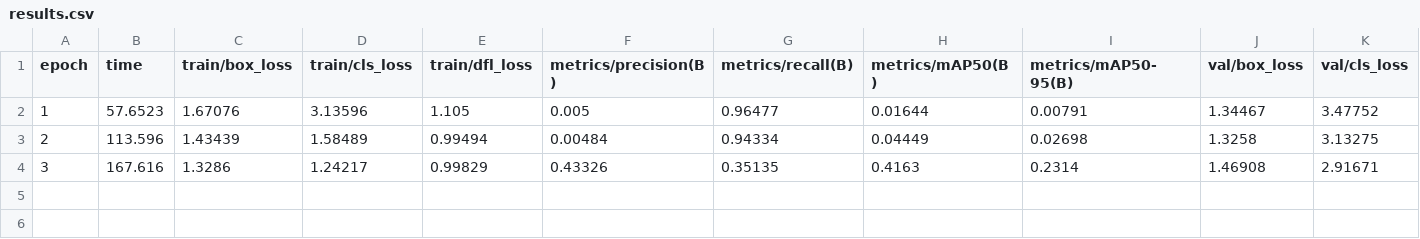
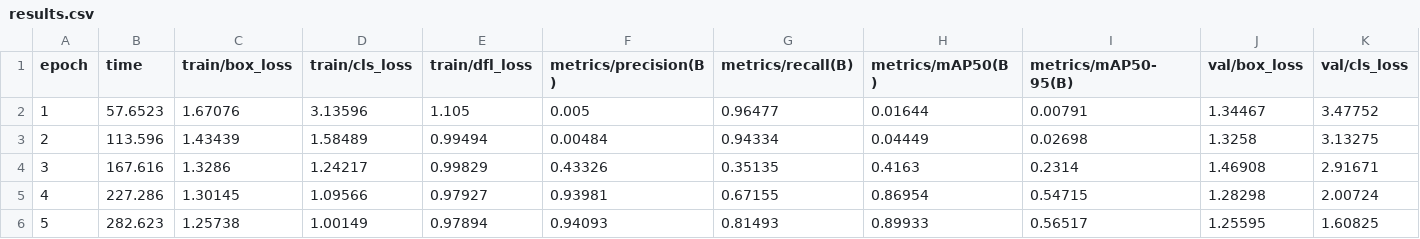
Before and after one commit to kunal1300/ML, a CSV file: ML_DL_AgenticAI_classes_innomatics/DL/6. DL_Day_6/helmet_detection_app/helmet_detection/run1/results.csv, drawn as a sheet; only a part is shown; rows hold the shown columns only; the diff names each change by its address in the sheet, - before the commit and + after, or states it on an @@ line.

Commit message:
feat: add training results, evaluation metrics, and model weights for helmet detection model run1

```diff
--- a/ML_DL_AgenticAI_classes_innomatics/DL/6. DL_Day_6/helmet_detection_app/helmet_detection/run1/results.csv
+++ b/ML_DL_AgenticAI_classes_innomatics/DL/6. DL_Day_6/helmet_detection_app/helmet_detection/run1/results.csv
+row 5: 4 | 227.286 | 1.30145 | 1.09566 | 0.97927 | 0.93981 | 0.67155 | 0.86954 | 0.54715 | 1.28298 | 2.00724
+row 6: 5 | 282.623 | 1.25738 | 1.00149 | 0.97894 | 0.94093 | 0.81493 | 0.89933 | 0.56517 | 1.25595 | 1.60825
```
Also changed, not shown: 11 other files.
